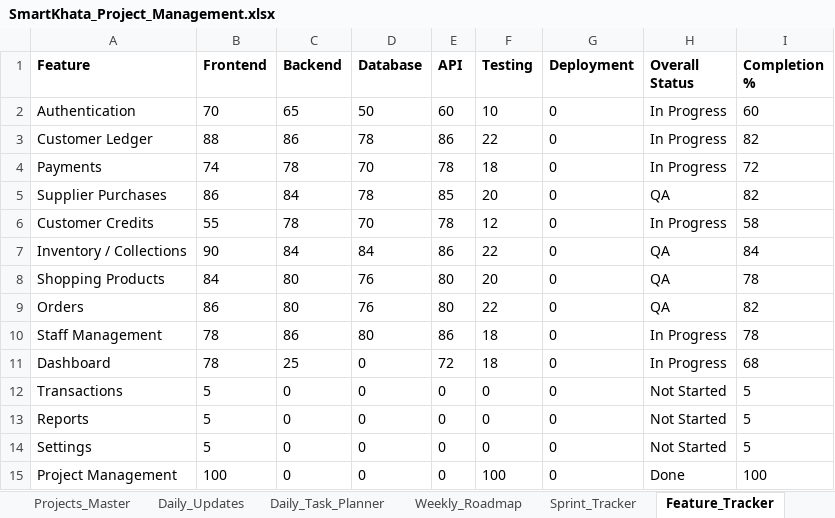
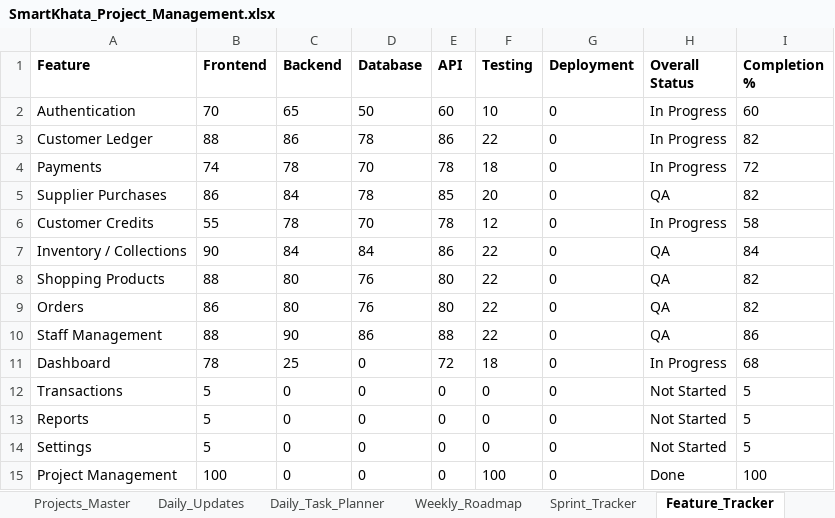
Before and after one commit to Adesh-intellisys/smartkhatamain, an Excel workbook: project-management/SmartKhata_Project_Management.xlsx, sheet Feature_Tracker, drawn as a sheet; values as stored, in another font and other column widths than the file's, no borders; the diff names each change by its address in the sheet, - before the commit and + after, or states it on an @@ line.

Commit message:
some changes in backend & frontend

```diff
--- a/project-management/SmartKhata_Project_Management.xlsx (sheet Feature_Tracker)
+++ b/project-management/SmartKhata_Project_Management.xlsx (sheet Feature_Tracker)
-B8 (Frontend): 84
+B8 (Frontend): 88
-F8 (Testing): 20
+F8 (Testing): 22
-I8 (Completion %): 78
+I8 (Completion %): 82
-B10 (Frontend): 78
+B10 (Frontend): 88
-C10 (Backend): 86
+C10 (Backend): 90
-D10 (Database): 80
+D10 (Database): 86
-E10 (API): 86
+E10 (API): 88
-F10 (Testing): 18
+F10 (Testing): 22
-H10 (Overall Status): In Progress
+H10 (Overall Status): QA
-I10 (Completion %): 78
+I10 (Completion %): 86
```
Also changed, not shown: sheet Daily_Updates, sheet Release_Report, sheet Daily_Task_Planner, sheet Daily_Report, sheet API_Tracker, sheet Risks_And_Blockers, 11 more sheets, 40 other files.
